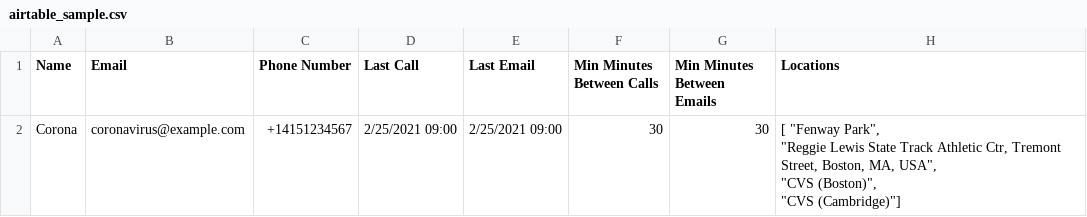
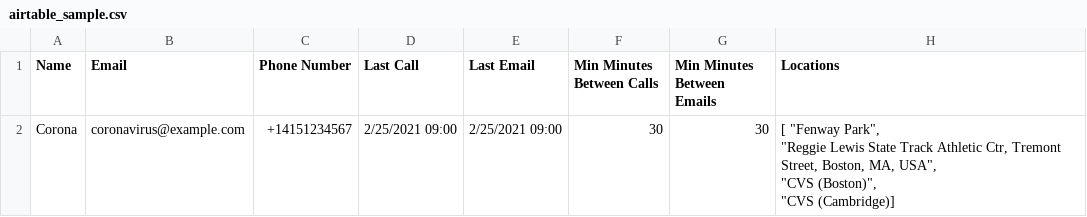
Before and after one commit to devin2712/our-turn, a CSV file: massachusetts-macovidvaccines/assets/airtable_sample.csv (was assets/airtable_sample.csv), drawn as a sheet.

```diff
--- a/assets/airtable_sample.csv
+++ b/massachusetts-macovidvaccines/assets/airtable_sample.csv
@@ -1,5 +1,5 @@
 Name,Email,Phone Number,Last Call,Last Email,Min Minutes Between Calls,Min Minutes Between Emails,Locations
-Corona,coronavirus@example.com,+14151234567,2/25/2021 09:00,2/25/2021 09:00,30,30,"[ ""Fenway Park"",
-  ""Reggie Lewis State Track Athletic Ctr, Tremont Street, Boston, MA, USA"",
-  ""CVS (Boston)"",
-  ""CVS (Cambridge)""]"
+Corona,coronavirus@example.com,+14151234567,2/25/2021 09:00,2/25/2021 09:00,30,30,"[ ""Fenway Park"",
+  ""Reggie Lewis State Track Athletic Ctr, Tremont Street, Boston, MA, USA"",
+  ""CVS (Boston)"",
+  ""CVS (Cambridge)]"
```
Also changed, not shown: 18 other files.
